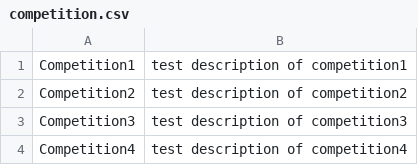
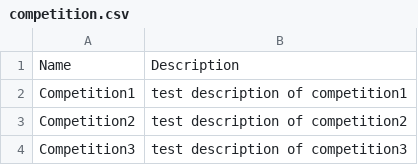
Before and after one commit to JRM-JACP/CompetitionService, a CSV file: src/main/resources/db/competition.csv, drawn as a sheet; only a part is shown; the shorter side is filled out with more unchanged rows; the diff names each change by its address in the sheet, - before the commit and + after, or states it on an @@ line.

Commit message:
JC-8: Liquibase - created table, fill out config, testing data for filling out, and liquibase-maven-plugin added to pom.xml

```diff
--- a/src/main/resources/db/competition.csv
+++ b/src/main/resources/db/competition.csv
+row 1: Name | Description
```
Also changed, not shown: 2 other files.
